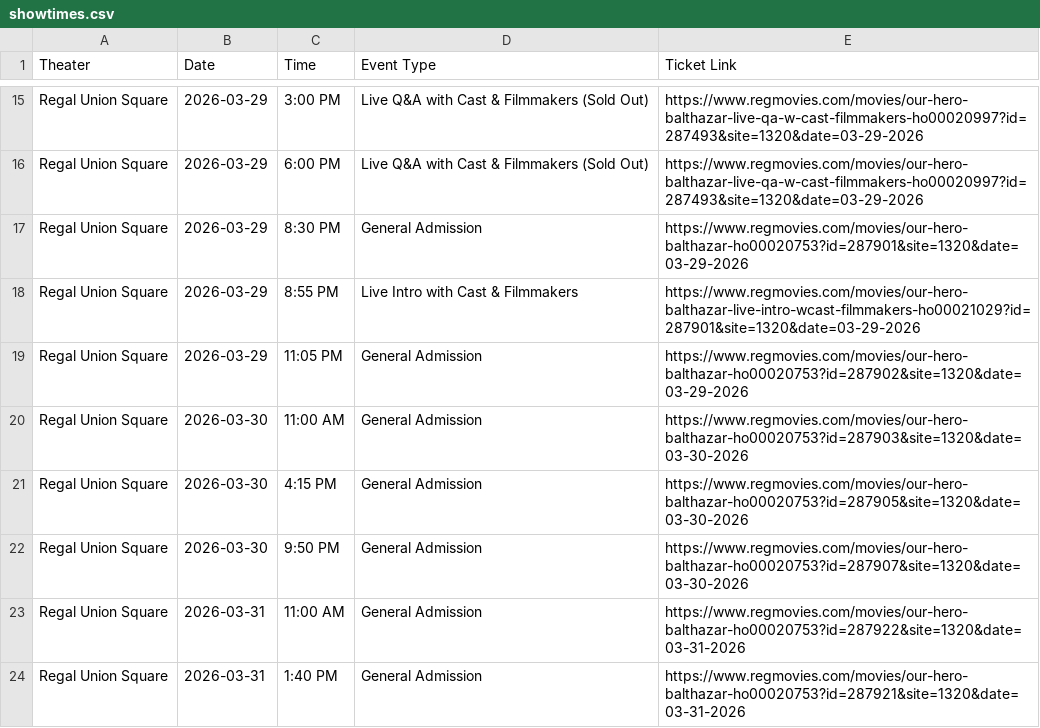
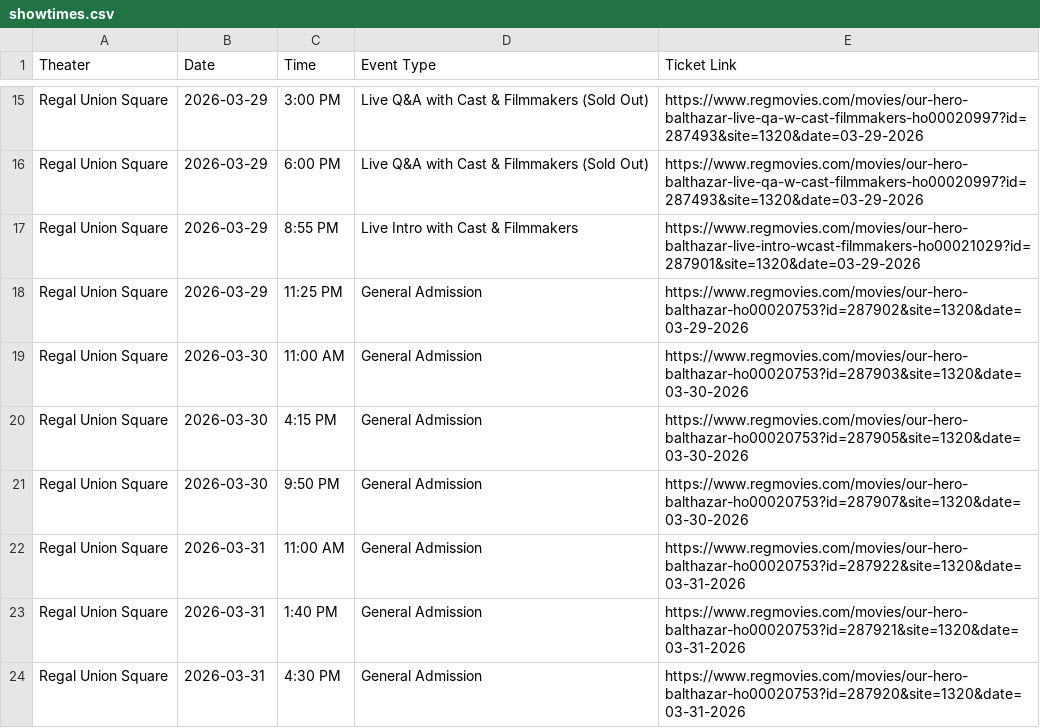
Before and after one commit to rommelnunez/OHB_Film_Website, a CSV file: showtimes.csv, drawn as a sheet; only a part is shown, gaps mark what is left out; the shorter side is filled out with more unchanged rows.

```diff
--- a/showtimes.csv
+++ b/showtimes.csv
@@ -16,5 +16,4 @@ Regal Union Square,2026-03-29,3:00 PM,Live Q&A with Cast & Filmmakers (Sold Out)
 Regal Union Square,2026-03-29,6:00 PM,Live Q&A with Cast & Filmmakers (Sold Out),https://www.regmovies.com/movies/our-hero-balthazar-live-qa-w-cast-filmmakers-ho00020997?id=287493&site=1320&date=03-29-2026
-Regal Union Square,2026-03-29,8:30 PM,General Admission,https://www.regmovies.com/movies/our-hero-balthazar-ho00020753?id=287901&site=1320&date=03-29-2026
 Regal Union Square,2026-03-29,8:55 PM,Live Intro with Cast & Filmmakers,https://www.regmovies.com/movies/our-hero-balthazar-live-intro-wcast-filmmakers-ho00021029?id=287901&site=1320&date=03-29-2026
-Regal Union Square,2026-03-29,11:05 PM,General Admission,https://www.regmovies.com/movies/our-hero-balthazar-ho00020753?id=287902&site=1320&date=03-29-2026
+Regal Union Square,2026-03-29,11:25 PM,General Admission,https://www.regmovies.com/movies/our-hero-balthazar-ho00020753?id=287902&site=1320&date=03-29-2026
 Regal Union Square,2026-03-30,11:00 AM,General Admission,https://www.regmovies.com/movies/our-hero-balthazar-ho00020753?id=287903&site=1320&date=03-30-2026
```
Also changed, not shown: 1 other file.
